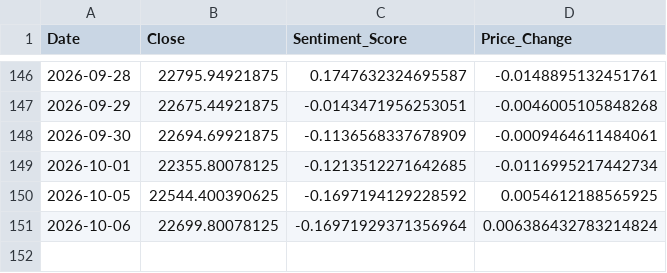
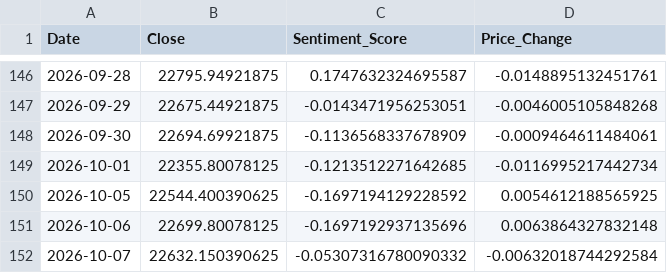
Before and after one commit to Sims9218/NIFTY50-Sentiment-Analyzer, a CSV file: market_data.csv, drawn as a sheet; only a part is shown, gaps mark what is left out.

```diff
--- a/market_data.csv
+++ b/market_data.csv
@@ -150,2 +150,3 @@ Date,Close,Sentiment_Score,Price_Change
 2026-10-05,22544.400390625,-0.1697194129228592,0.0054612188565925
-2026-10-06,22699.80078125,-0.16971929371356964,0.006386432783214824
+2026-10-06,22699.80078125,-0.1697192937135696,0.0063864327832148
+2026-10-07,22632.150390625,-0.05307316780090332,-0.00632018744292584
```
Also changed, not shown: 1 other file.
